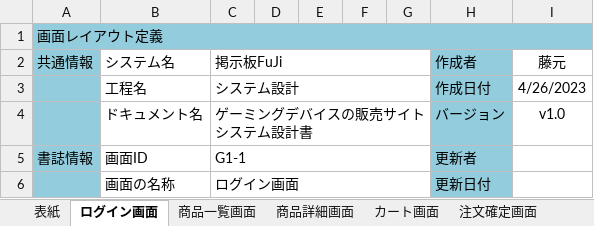
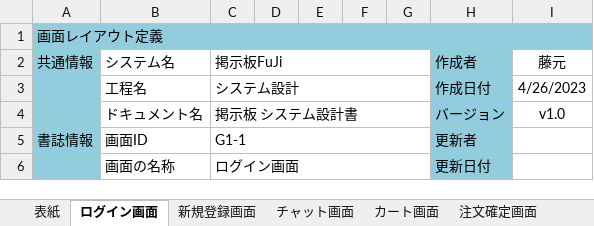
Before and after one commit to fujimondesu/2023Dev3Early, an Excel workbook: 02_画面設計書・モックアップ/画面レイアウト.xlsx, sheet ログイン画面, drawn as a sheet; only a part is shown; values as stored, in another font and other column widths than the file's, no borders; charts and pictures not drawn; the diff names each change by its address in the sheet, - before the commit and + after, or states it on an @@ line.

```diff
--- a/02_画面設計書・モックアップ/画面レイアウト.xlsx (sheet ログイン画面)
+++ b/02_画面設計書・モックアップ/画面レイアウト.xlsx (sheet ログイン画面)
-sheet tab: 商品一覧画面
+sheet tab: チャット画面
-sheet tab: 商品詳細画面
+sheet tab: 新規登録画面
@@ sheet tab order changed: 表紙 | ログイン画面 | 新規登録画面 | チャット画面 | カート画面 | 注文確定画面 @@
-C4 (掲示板FuJi): ゲーミングデバイスの販売サイト システム設計書
+C4 (掲示板FuJi): 掲示板 システム設計書
```
Also changed, not shown: sheet 表紙, sheet 新規登録画面, charts or pictures.
